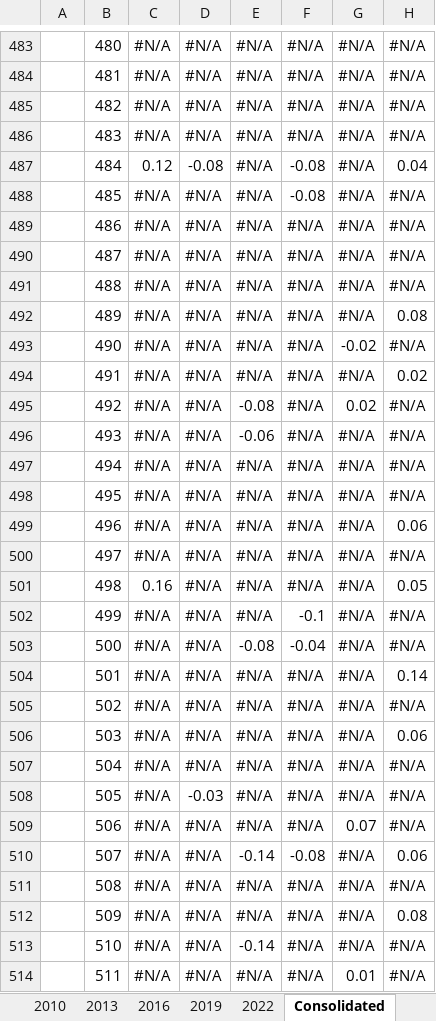
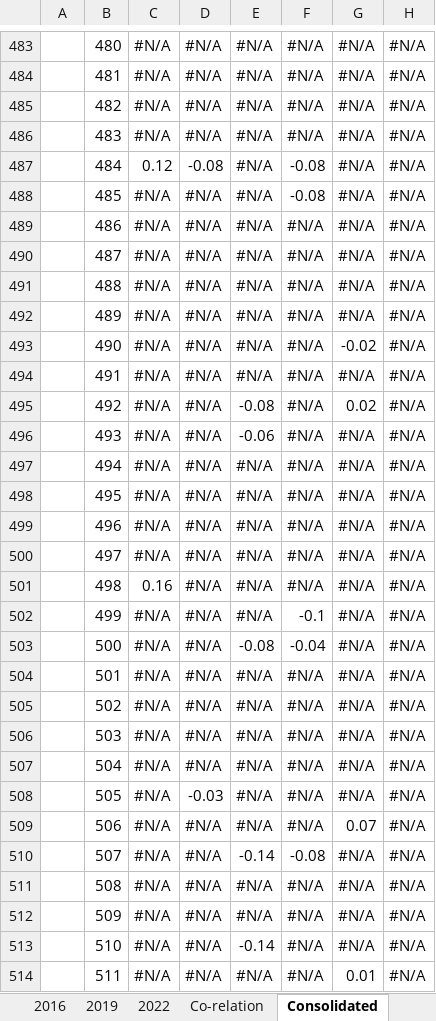
Before and after one commit to schmilly/schmilly.github.io, an Excel workbook: 2PP Net/Calculating Election perfomance.xlsx, sheet Consolidated, drawn as a sheet; only a part is shown, gaps mark what is left out; values as stored, in another font and other column widths than the file's, no cell formats; charts and pictures not drawn; the diff covers the shown part only; the diff names each change by its address in the sheet, - before the commit and + after, or states it on an @@ line.

```diff
--- a/2PP Net/Calculating Election perfomance.xlsx (sheet Consolidated)
+++ b/2PP Net/Calculating Election perfomance.xlsx (sheet Consolidated)
+sheet tab: Co-relation
-H487: 0.04
+H487: #N/A
-H492: 0.08
+H492: #N/A
-H494: 0.02
+H494: #N/A
-H499: 0.06
+H499: #N/A
-H501: 0.05
+H501: #N/A
-H504: 0.14
+H504: #N/A
-H506: 0.06
+H506: #N/A
-H510: 0.06
+H510: #N/A
-H512: 0.08
+H512: #N/A
```
Also changed, not shown: 63 edited cells elsewhere in this sheet, sheet 2022, cell formats, charts or pictures, 2 other files.
